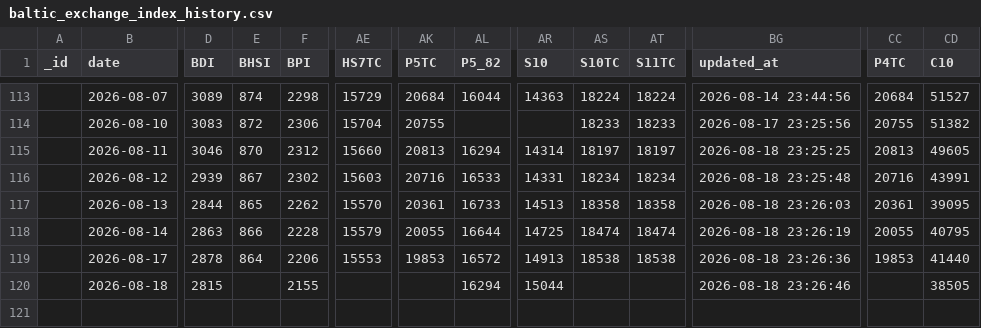
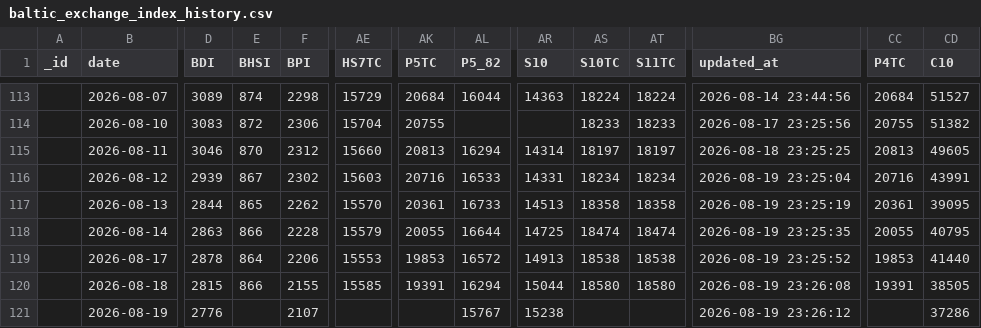
Before and after one commit to xxblxs/bdi-pipeline, a CSV file: baltic_exchange_index_history.csv, drawn as a sheet; only a part is shown, gaps mark what is left out; rows hold the shown columns only; the diff names each change by its address in the sheet, - before the commit and + after, or states it on an @@ line.

```diff
--- a/baltic_exchange_index_history.csv
+++ b/baltic_exchange_index_history.csv
-BG116 (updated_at): 2026-08-18 23:25:48
+BG116 (updated_at): 2026-08-19 23:25:04
-BG117 (updated_at): 2026-08-18 23:26:03
+BG117 (updated_at): 2026-08-19 23:25:19
-BG118 (updated_at): 2026-08-18 23:26:19
+BG118 (updated_at): 2026-08-19 23:25:35
-BG119 (updated_at): 2026-08-18 23:26:36
+BG119 (updated_at): 2026-08-19 23:25:52
-E120 (BHSI): (empty)
+E120 (BHSI): 866
-AE120 (HS7TC): (empty)
+AE120 (HS7TC): 15585
-AK120 (P5TC): (empty)
+AK120 (P5TC): 19391
-AS120 (S10TC): (empty)
+AS120 (S10TC): 18580
-AT120 (S11TC): (empty)
+AT120 (S11TC): 18580
-BG120 (updated_at): 2026-08-18 23:26:46
+BG120 (updated_at): 2026-08-19 23:26:08
-CC120 (P4TC): (empty)
+CC120 (P4TC): 19391
+row 121:  | 2026-08-19 | 2776 |  | 2107 |  |  | 15767 | 15238 |  |  | 2026-08-19 23:26:12 |  | 37286
```
Also changed, not shown: 6 other files.
